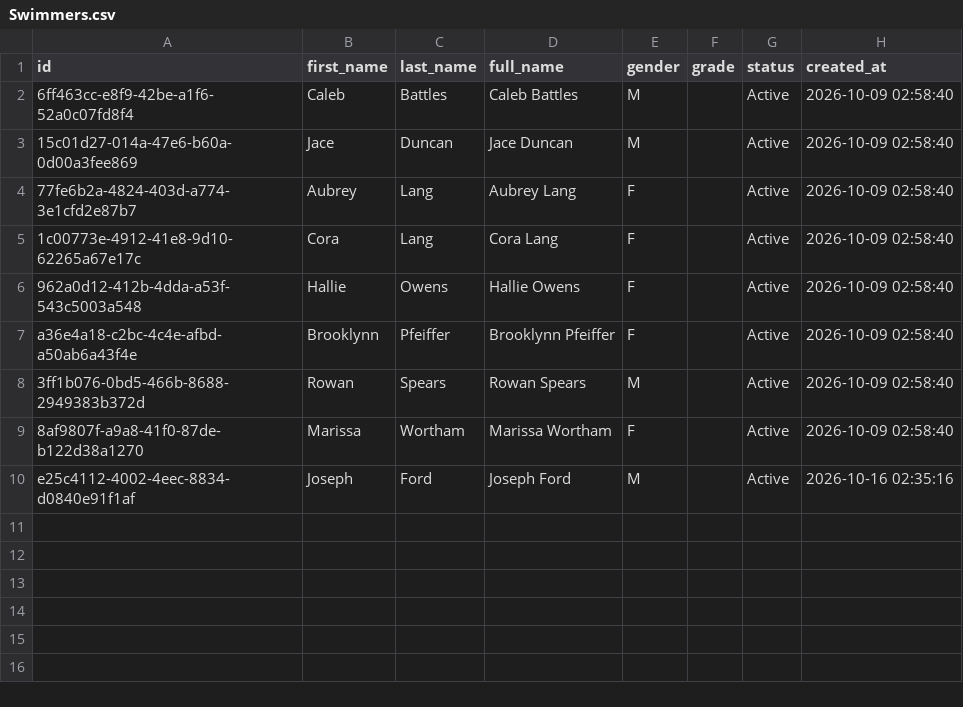
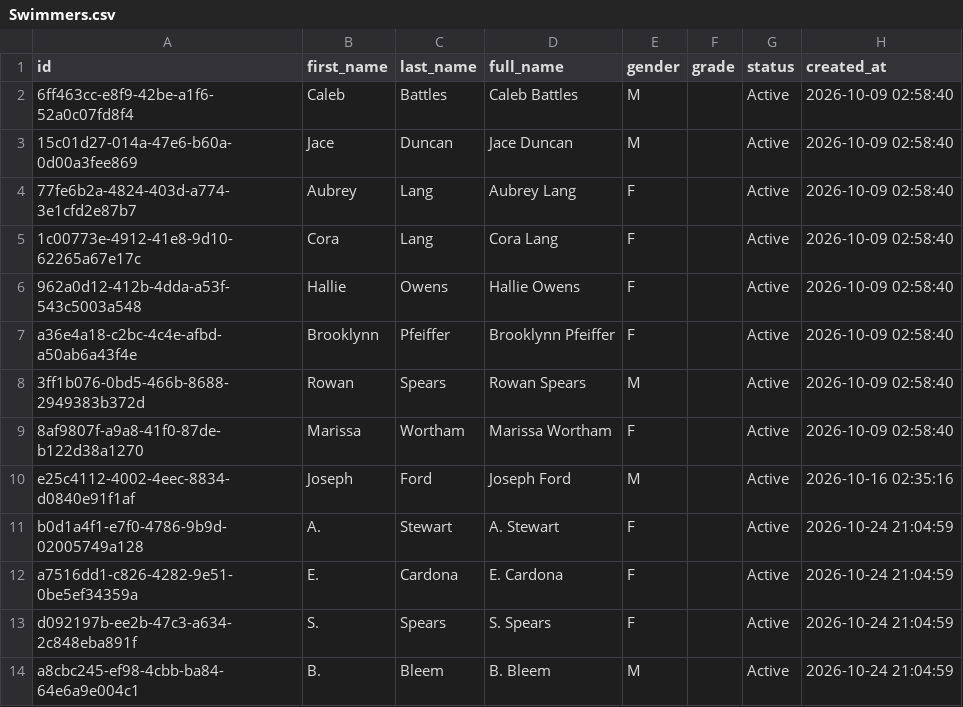
Before and after one commit to joshuarlang-eng/SHS_Tracker, a CSV file: data/Swimmers.csv, drawn as a sheet; the diff names each change by its address in the sheet, - before the commit and + after, or states it on an @@ line.

```diff
--- a/data/Swimmers.csv
+++ b/data/Swimmers.csv
+row 11: b0d1a4f1-e7f0-4786-9b9d-02005749a128 | A. | Stewart | A. Stewart | F |  | Active | 2026-10-24 21:04:59
+row 12: a7516dd1-c826-4282-9e51-0be5ef34359a | E. | Cardona | E. Cardona | F |  | Active | 2026-10-24 21:04:59
+row 13: d092197b-ee2b-47c3-a634-2c848eba891f | S. | Spears | S. Spears | F |  | Active | 2026-10-24 21:04:59
+row 14: a8cbc245-ef98-4cbb-ba84-64e6a9e004c1 | B. | Bleem | B. Bleem | M |  | Active | 2026-10-24 21:04:59
```
Also changed, not shown: data/Meets.csv, data/Relays.csv, 4 other files.
